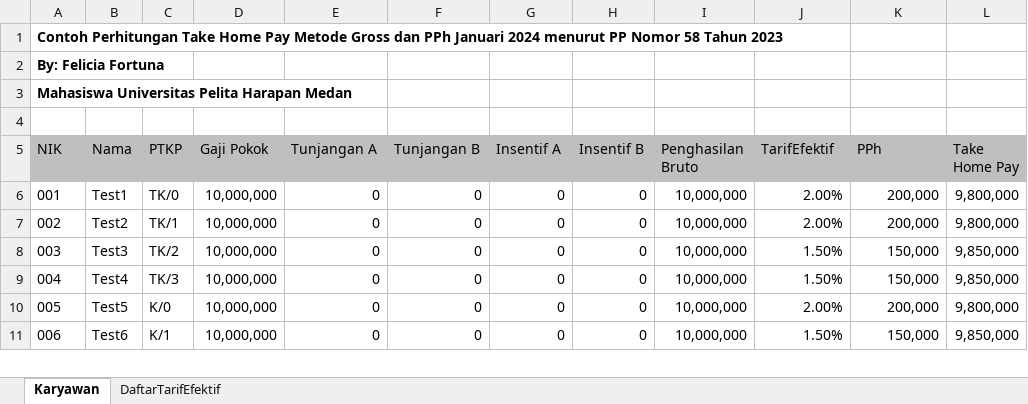
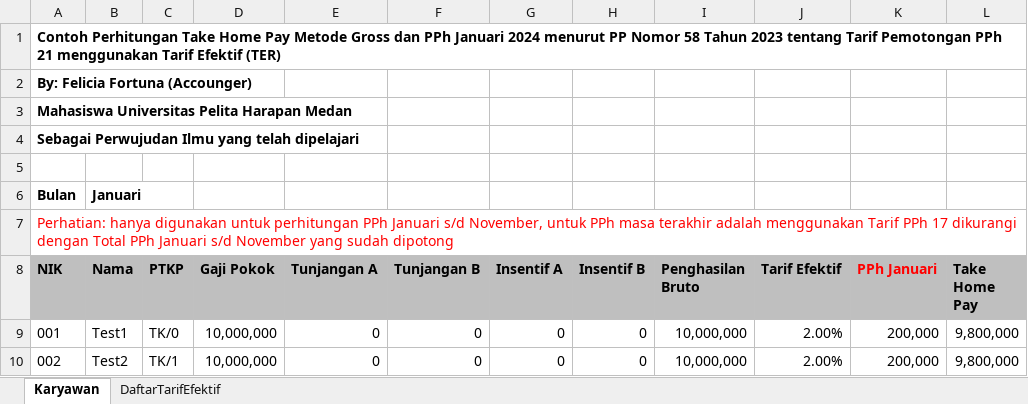
Before and after one commit to hendrasoewarno/ExcelPP58Tahun2023, an Excel workbook: TakeHomePayGrossPP58_2024.xlsx, sheet Karyawan, drawn as a sheet; only a part is shown; the shorter side is filled out with more unchanged rows; values as stored, in another font and other column widths than the file's, no borders; addresses are those after the commit; the diff names each change by its address in the sheet, - before the commit and + after, or states it on an @@ line.

```diff
--- a/TakeHomePayGrossPP58_2024.xlsx (sheet Karyawan)
+++ b/TakeHomePayGrossPP58_2024.xlsx (sheet Karyawan)
@@ column A (NIK) renumbered between rows 1 and 4 @@
+row 5: (empty)
+row 6: Bulan | Januari
+row 7: Perhatian: hanya digunakan untuk perhitungan PPh Januari s/d November, untuk PPh masa terakhir adalah menggunakan Tarif PPh 17 dikurangi dengan Total PPh Januari s/d November yang sudah dipotong
-A8:L8 bold: off
+A8:L8 bold: on
-J8: TarifEfektif
+J8: Tarif Efektif
-K8: PPh
+K8: PPh Januari
-K8 text colour: black
+K8 text colour: #FF0000
```
Also changed, not shown: sheet DaftarTarifEfektif, formulas that keep their value, TakeHomePayGrossUpPP58_2024.xlsx.
